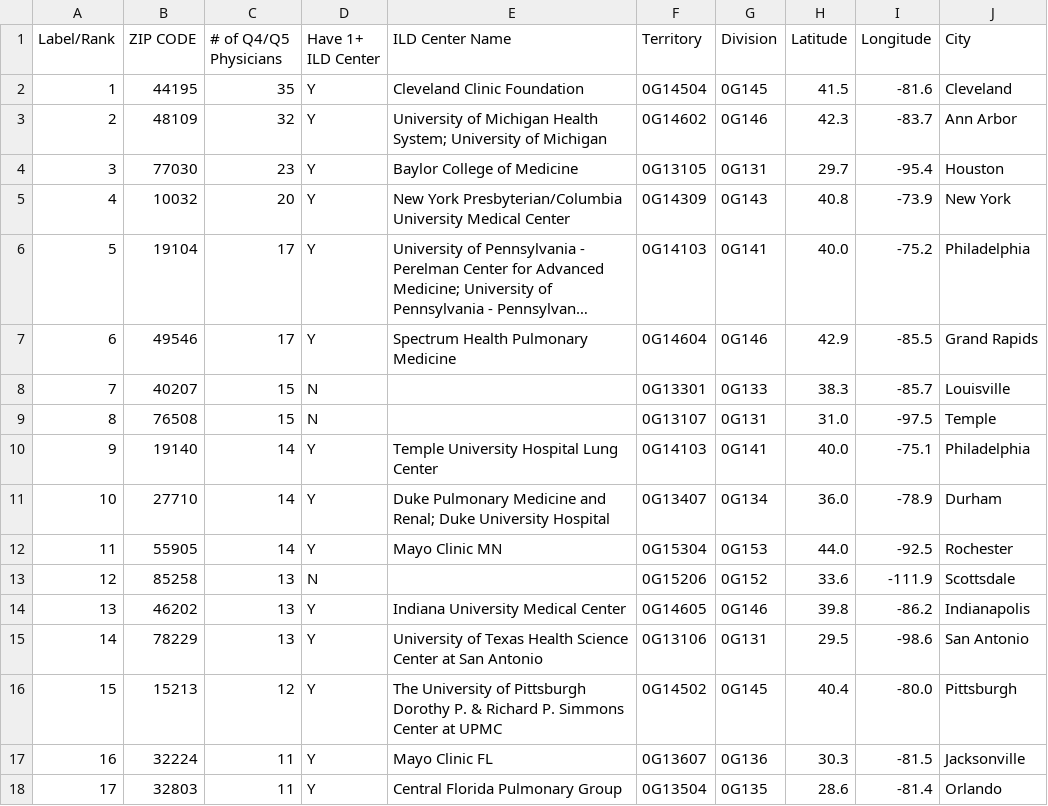
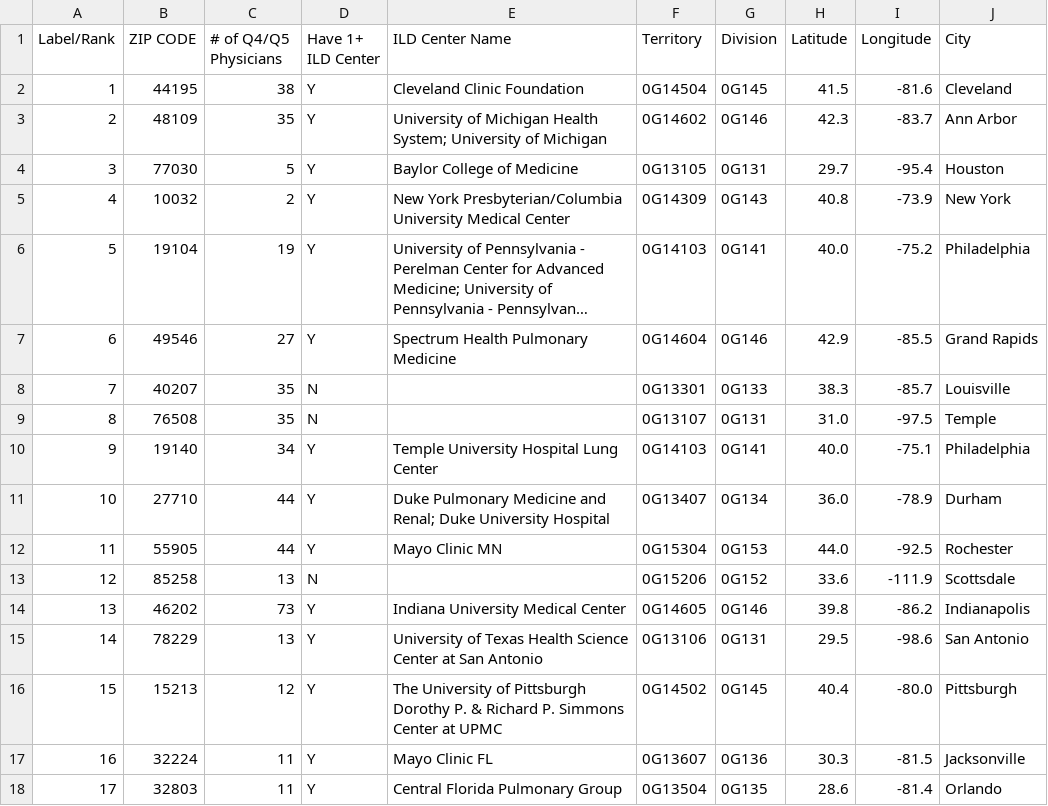
Before and after one commit to chenzhuhao0520/d3, a CSV file: bubbles.csv, drawn as a sheet; only a part is shown; long unchanged cells end in …; the diff names each change by its address in the sheet, - before the commit and + after, or states it on an @@ line.

Commit message:
Update bubbles.csv

```diff
--- a/bubbles.csv
+++ b/bubbles.csv
-C2 (# of Q4/Q5 Physicians): 35
+C2 (# of Q4/Q5 Physicians): 38
-C3 (# of Q4/Q5 Physicians): 32
+C3 (# of Q4/Q5 Physicians): 35
-C4 (# of Q4/Q5 Physicians): 23
+C4 (# of Q4/Q5 Physicians): 5
-C5 (# of Q4/Q5 Physicians): 20
+C5 (# of Q4/Q5 Physicians): 2
-C6 (# of Q4/Q5 Physicians): 17
+C6 (# of Q4/Q5 Physicians): 19
-C7 (# of Q4/Q5 Physicians): 17
+C7 (# of Q4/Q5 Physicians): 27
-C8:C9 (# of Q4/Q5 Physicians): 15
+C8:C9 (# of Q4/Q5 Physicians): 35
-C10 (# of Q4/Q5 Physicians): 14
+C10 (# of Q4/Q5 Physicians): 34
-C11:C12 (# of Q4/Q5 Physicians): 14
+C11:C12 (# of Q4/Q5 Physicians): 44
-C14 (# of Q4/Q5 Physicians): 13
+C14 (# of Q4/Q5 Physicians): 73
```
